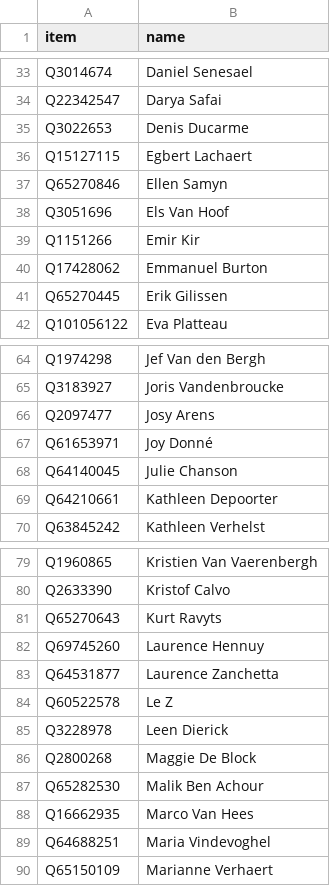
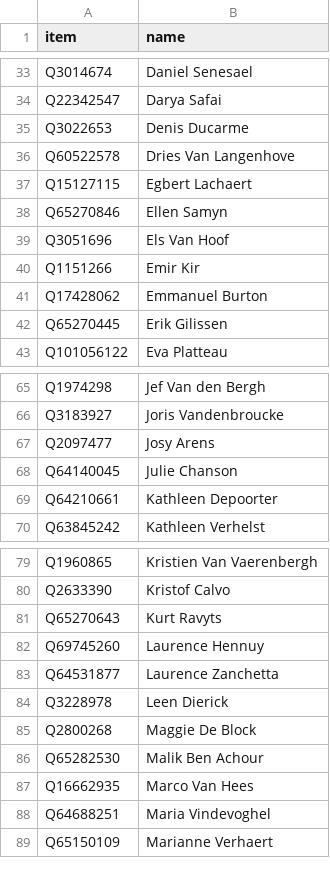
Before and after one commit to every-politician-scrapers/belgium-chamber-of-representatives, a CSV file: data/wikidata.csv, drawn as a sheet; only a part is shown, gaps mark what is left out; removed rows and columns are numbered as before the commit, all else as after; the diff names each change by its address in the sheet, - before the commit and + after, or states it on an @@ line.

```diff
--- a/data/wikidata.csv
+++ b/data/wikidata.csv
+row 36: Q60522578 | Dries Van Langenhove
-row 67: Q61653971 | Joy Donné
-row 84: Q60522578 | Le Z
```
Also changed, not shown: data/official.csv, 1 other file.
